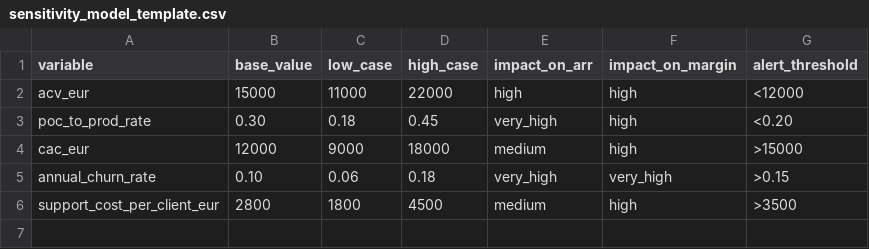
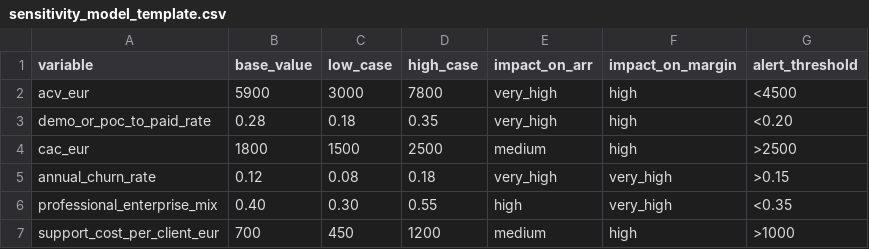
Before and after one commit to yugmerabtene/PROJET-M2-CYBER-2026, a CSV file: documents/02_etude_de_marche/annexes/sensitivity_model_template.csv, drawn as a sheet.

```diff
--- a/documents/02_etude_de_marche/annexes/sensitivity_model_template.csv
+++ b/documents/02_etude_de_marche/annexes/sensitivity_model_template.csv
@@ -1,6 +1,7 @@
 variable,base_value,low_case,high_case,impact_on_arr,impact_on_margin,alert_threshold
-acv_eur,15000,11000,22000,high,high,<12000
-poc_to_prod_rate,0.30,0.18,0.45,very_high,high,<0.20
-cac_eur,12000,9000,18000,medium,high,>15000
-annual_churn_rate,0.10,0.06,0.18,very_high,very_high,>0.15
-support_cost_per_client_eur,2800,1800,4500,medium,high,>3500
+acv_eur,5900,3000,7800,very_high,high,<4500
+demo_or_poc_to_paid_rate,0.28,0.18,0.35,very_high,high,<0.20
+cac_eur,1800,1500,2500,medium,high,>2500
+annual_churn_rate,0.12,0.08,0.18,very_high,very_high,>0.15
+professional_enterprise_mix,0.40,0.30,0.55,high,very_high,<0.35
+support_cost_per_client_eur,700,450,1200,medium,high,>1000
```
Also changed, not shown: documents/02_etude_de_marche/annexes/kpi_template_business_model.csv, documents/03_business_model/annexes/business_model_assumptions_v4.csv, 42 other files.
